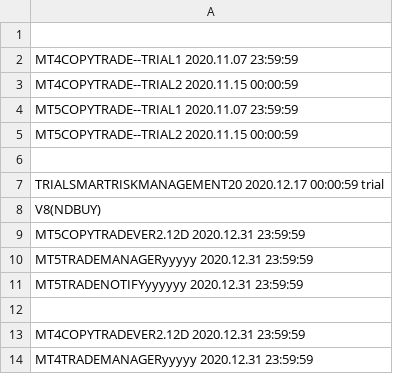
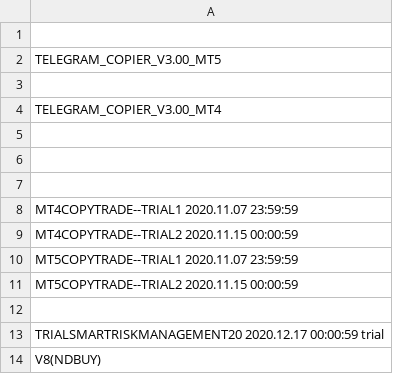
Before and after one commit to infotechniques/infotechniques.github.io, a CSV file: usernamecreated.csv, drawn as a sheet; only a part is shown; the shorter side is filled out with more unchanged rows.

Commit message:
Update usernamecreated.csv

```diff
--- a/usernamecreated.csv
+++ b/usernamecreated.csv
@@ -1,2 +1,8 @@
 
+TELEGRAM_COPIER_V3.00_MT5
+
+TELEGRAM_COPIER_V3.00_MT4
+
+
+
 MT4COPYTRADE--TRIAL1 2020.11.07 23:59:59
```
